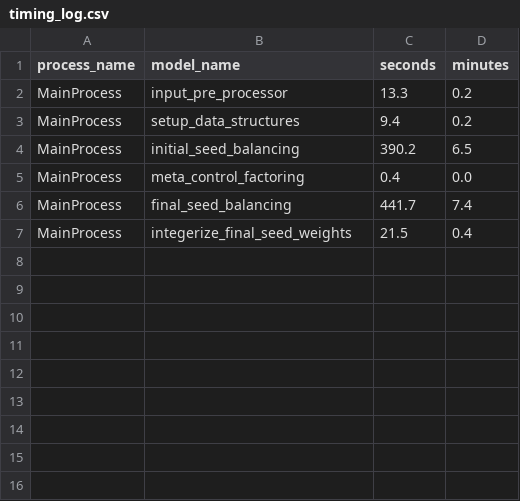
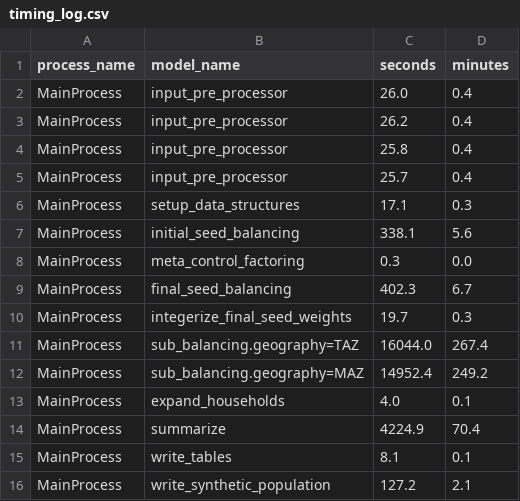
Before and after one commit to BayAreaMetro/populationsim, a CSV file: bay_area/output_2023/populationsim_working_dir/output/timing_log.csv, drawn as a sheet.

```diff
--- a/bay_area/output_2023/populationsim_working_dir/output/timing_log.csv
+++ b/bay_area/output_2023/populationsim_working_dir/output/timing_log.csv
@@ -1,7 +1,16 @@
 process_name,model_name,seconds,minutes
-MainProcess,input_pre_processor,13.3,0.2
-MainProcess,setup_data_structures,9.4,0.2
-MainProcess,initial_seed_balancing,390.2,6.5
-MainProcess,meta_control_factoring,0.4,0.0
-MainProcess,final_seed_balancing,441.7,7.4
-MainProcess,integerize_final_seed_weights,21.5,0.4
+MainProcess,input_pre_processor,26.0,0.4
+MainProcess,input_pre_processor,26.2,0.4
+MainProcess,input_pre_processor,25.8,0.4
+MainProcess,input_pre_processor,25.7,0.4
+MainProcess,setup_data_structures,17.1,0.3
+MainProcess,initial_seed_balancing,338.1,5.6
+MainProcess,meta_control_factoring,0.3,0.0
+MainProcess,final_seed_balancing,402.3,6.7
+MainProcess,integerize_final_seed_weights,19.7,0.3
+MainProcess,sub_balancing.geography=TAZ,16044.0,267.4
+MainProcess,sub_balancing.geography=MAZ,14952.4,249.2
+MainProcess,expand_households,4.0,0.1
+MainProcess,summarize,4224.9,70.4
+MainProcess,write_tables,8.1,0.1
+MainProcess,write_synthetic_population,127.2,2.1
```
Also changed, not shown: bay_area/output_2023/populationsim_working_dir/configs/controls.csv, bay_area/output_2023/populationsim_working_dir/data/maz_marginals.csv, 41 other files.
